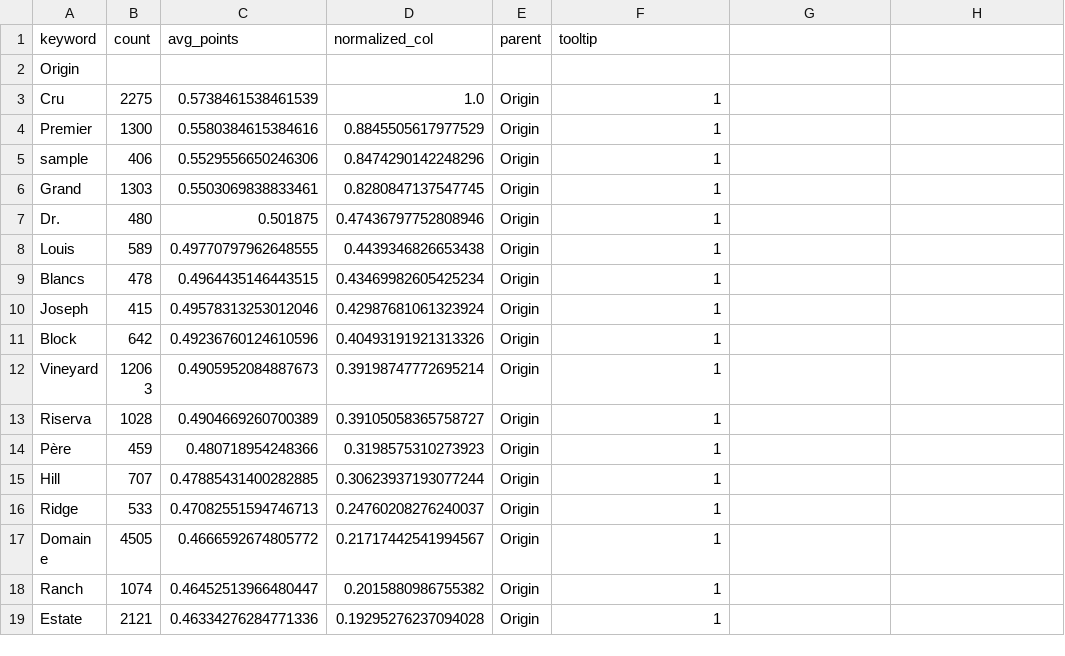
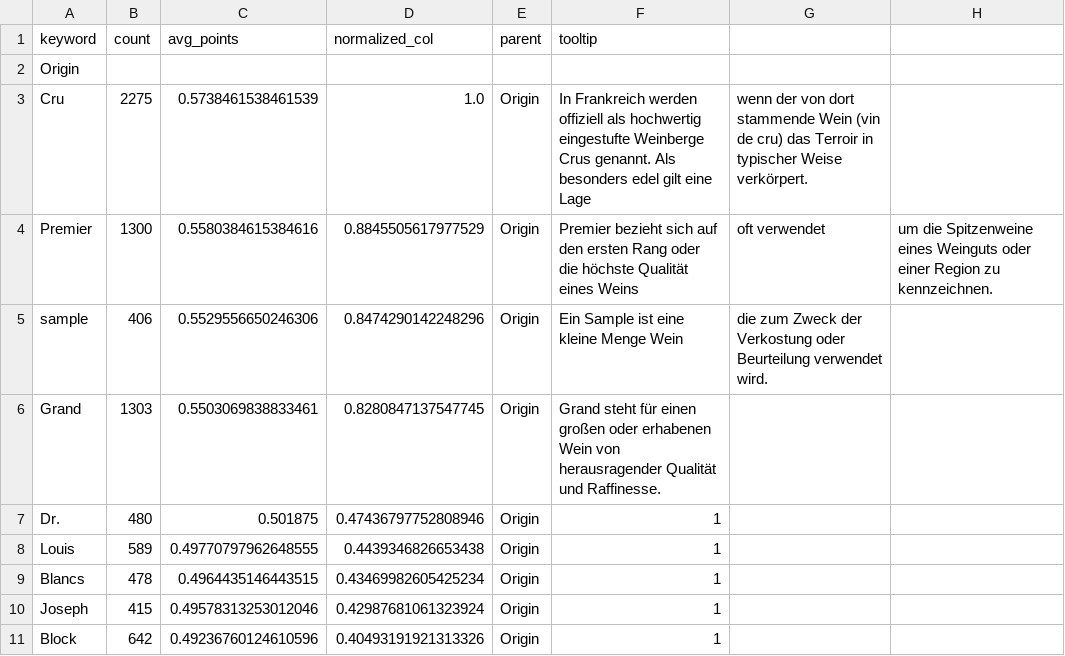
Before and after one commit to buehlermoriz/tastealyze, a CSV file: assets/treemap_points.csv, drawn as a sheet; only a part is shown; the shorter side is filled out with more unchanged rows.

Commit message:
finalize Treemap

```diff
--- a/assets/treemap_points.csv
+++ b/assets/treemap_points.csv
@@ -2,6 +2,6 @@ keyword,count,avg_points,normalized_col,parent,tooltip
 Origin,,,,,
-Cru,2275,0.5738461538461539,1.0,Origin,1
-Premier,1300,0.5580384615384616,0.8845505617977529,Origin,1
-sample,406,0.5529556650246306,0.8474290142248296,Origin,1
-Grand,1303,0.5503069838833461,0.8280847137547745,Origin,1
+Cru,2275,0.5738461538461539,1.0,Origin,In Frankreich werden offiziell als hochwertig eingestufte Weinberge Crus genannt. Als besonders edel gilt eine Lage, wenn der von dort stammende Wein (vin de cru) das Terroir in typischer Weise verkörpert.
+Premier,1300,0.5580384615384616,0.8845505617977529,Origin,Premier bezieht sich auf den ersten Rang oder die höchste Qualität eines Weins, oft verwendet, um die Spitzenweine eines Weinguts oder einer Region zu kennzeichnen.
+sample,406,0.5529556650246306,0.8474290142248296,Origin,Ein Sample ist eine kleine Menge Wein, die zum Zweck der Verkostung oder Beurteilung verwendet wird.
+Grand,1303,0.5503069838833461,0.8280847137547745,Origin,Grand steht für einen großen oder erhabenen Wein von herausragender Qualität und Raffinesse.
 Dr.,480,0.501875,0.47436797752808946,Origin,1
```
Also changed, not shown: 1 other file.
